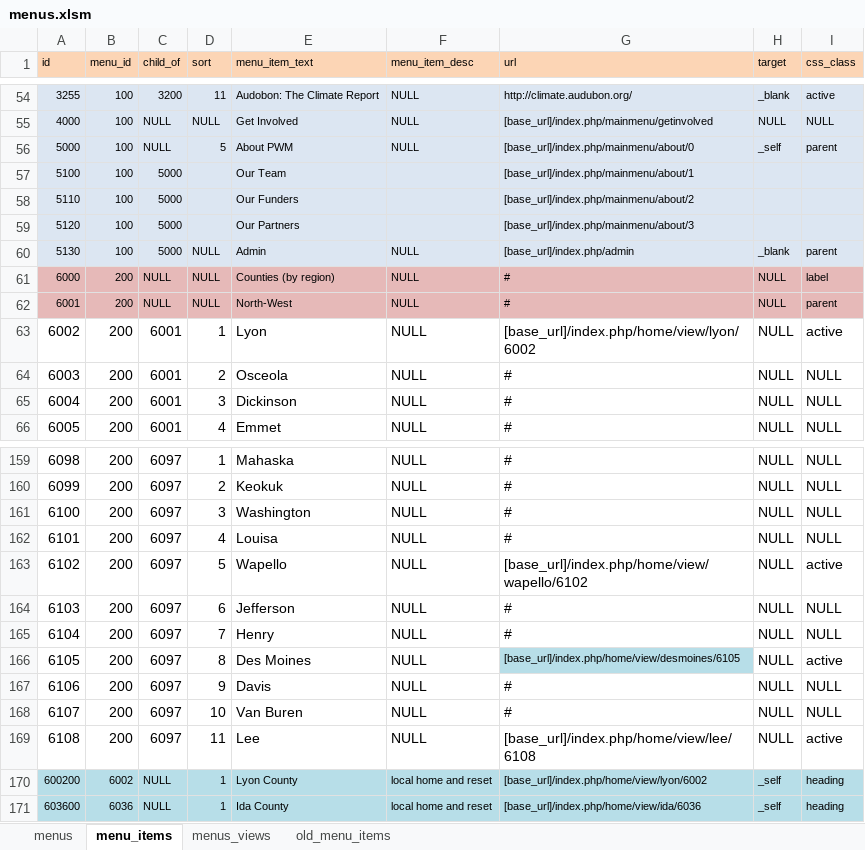
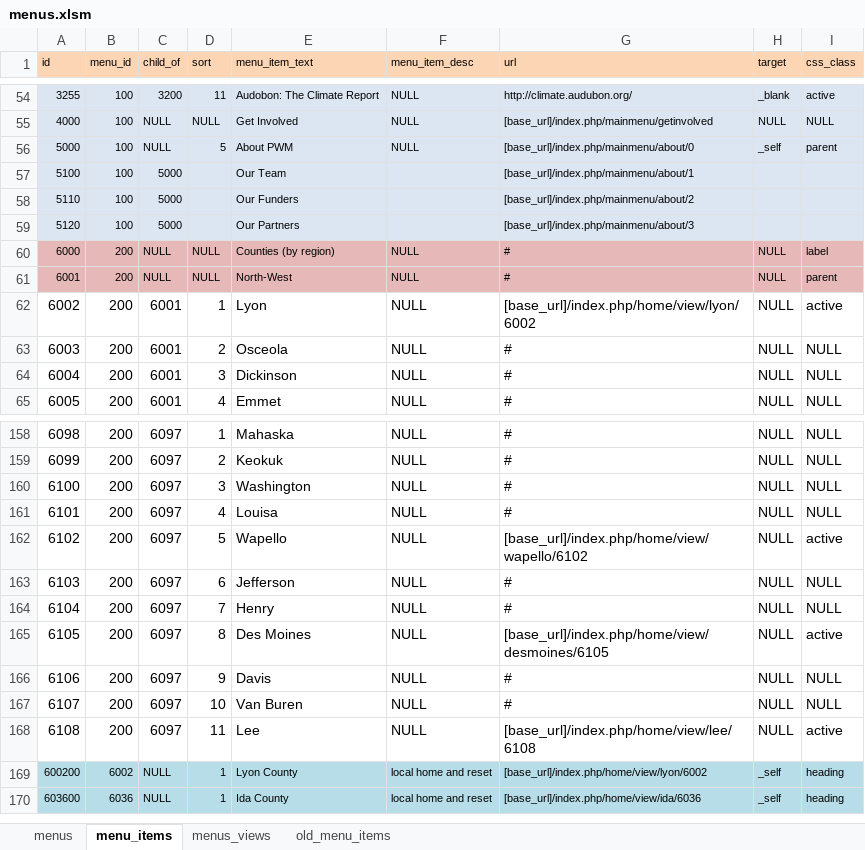
Before and after one commit to ui-libraries/PWM, an Excel workbook: resources/csv/menus.xlsm, sheet menu_items, drawn as a sheet; only a part is shown, gaps mark what is left out; values as stored, in another font and other column widths than the file's, no borders; removed rows and columns are numbered as before the commit, all else as after; the diff names each change by its address in the sheet, - before the commit and + after, or states it on an @@ line.

```diff
--- a/resources/csv/menus.xlsm (sheet menu_items)
+++ b/resources/csv/menus.xlsm (sheet menu_items)
-row 60: 5130 | 100 | 5000 | NULL | Admin | NULL | [base_url]/index.php/admin | _blank | parent
-G165 fill: #B7DEE8
+G165 fill: none, text size: larger
```
Also changed, not shown: sheet old_menu_items, 1 other file.
